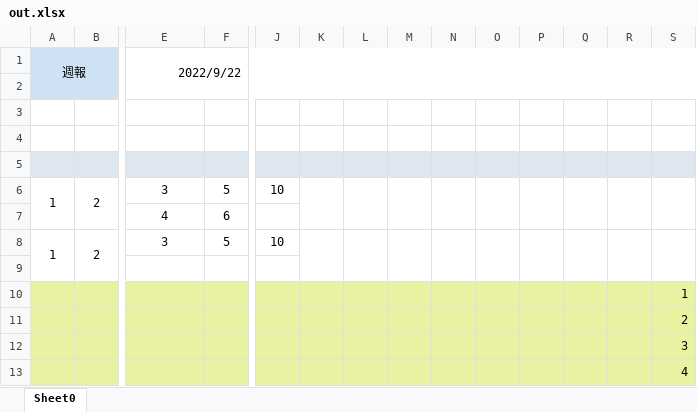
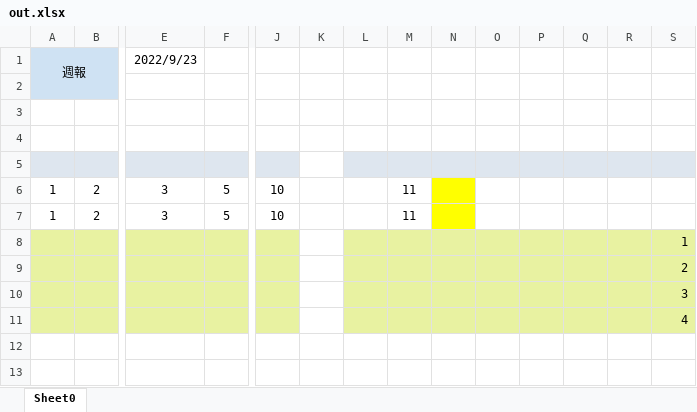
Before and after one commit to nkwtnb/xlsx-creator, an Excel workbook: target/classes/out.xlsx, sheet Sheet0, drawn as a sheet; only a part is shown, gaps mark what is left out; values as stored, in another font and other column widths than the file's, no borders; removed rows and columns are numbered as before the commit, all else as after; rows hold the shown columns only; the diff names each change by its address in the sheet, - before the commit and + after, or states it on an @@ line.

```diff
--- a/target/classes/out.xlsx (sheet Sheet0)
+++ b/target/classes/out.xlsx (sheet Sheet0)
-E1: 2022/9/22
+E1: 2022/9/23
-E1:S2 merged
-K5 fill: #DEE6EF
+K5 fill: none
-A6:A7 merged
-K6:K7 merged
-L6:L7 merged
-M6: (empty)
+M6: 11
-M6:M7 merged
-N6 fill: none
+N6 fill: #FFFF00
-N6:N7 merged
-O6:O7 merged
-P6:P7 merged
-Q6:Q7 merged
-R6:R7 merged
-S6:S7 merged
-row 7:  |  | 4 | 6
-A8:A9 merged
-K8:K9 merged
-L8:L9 merged
-M7: (empty)
+M7: 11
-M8:M9 merged
-N7 fill: none
+N7 fill: #FFFF00
-N8:N9 merged
-O8:O9 merged
-P8:P9 merged
-Q8:Q9 merged
-R8:R9 merged
-S8:S9 merged
-row 9: (empty)
-K8:K11 fill: #E8F2A1
+K8:K11 fill: none
```
Also changed, not shown: src/main/resources/out.xlsx, 7 other files.
